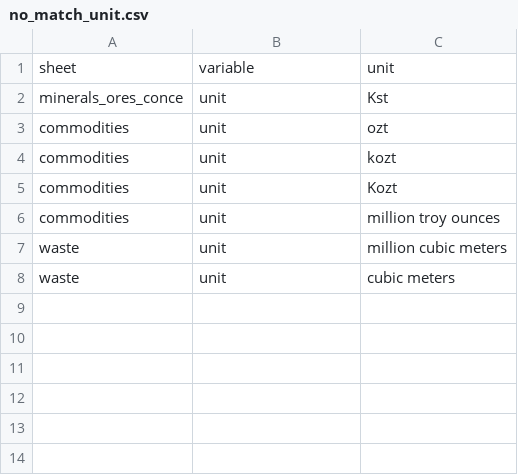
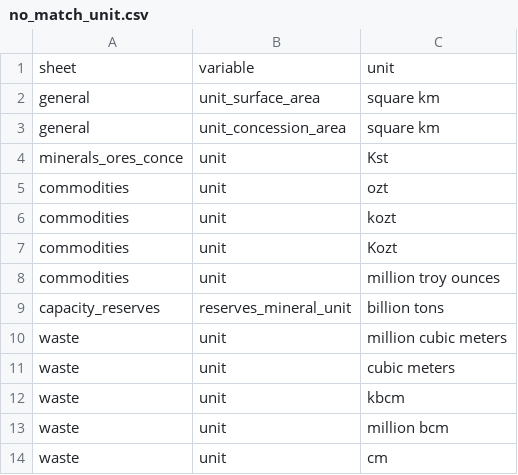
Before and after one commit to fineprint-global/compilation_mining_data, a CSV file: 04_output/01_detailed_data/01_harmonization/01_no_match_tables/no_match_unit.csv, drawn as a sheet.

```diff
--- a/04_output/01_detailed_data/01_harmonization/01_no_match_tables/no_match_unit.csv
+++ b/04_output/01_detailed_data/01_harmonization/01_no_match_tables/no_match_unit.csv
@@ -1,2 +1,4 @@
 sheet;variable;unit
+general;unit_surface_area;square km
+general;unit_concession_area;square km
 minerals_ores_conce;unit;Kst
@@ -6,3 +8,7 @@ commodities;unit;Kozt
 commodities;unit;million troy ounces
+capacity_reserves;reserves_mineral_unit;billion tons
 waste;unit;million cubic meters
 waste;unit;cubic meters
+waste;unit;kbcm
+waste;unit;million bcm
+waste;unit;cm
```
Also changed, not shown: 01_input/02_lists_and_concordance_tables/source_ids.csv, 04_output/01_detailed_data/01_harmonization/01_no_match_tables/no_match_mat.csv, 24 other files.
